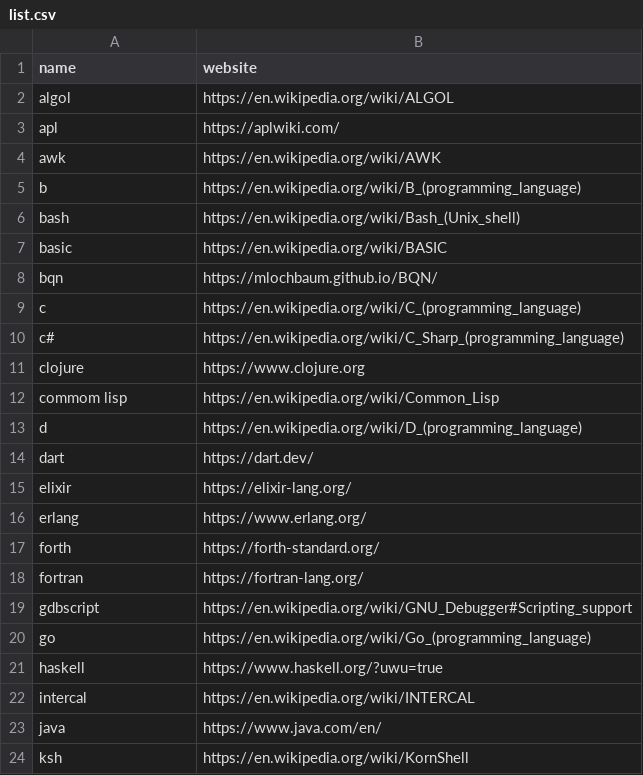
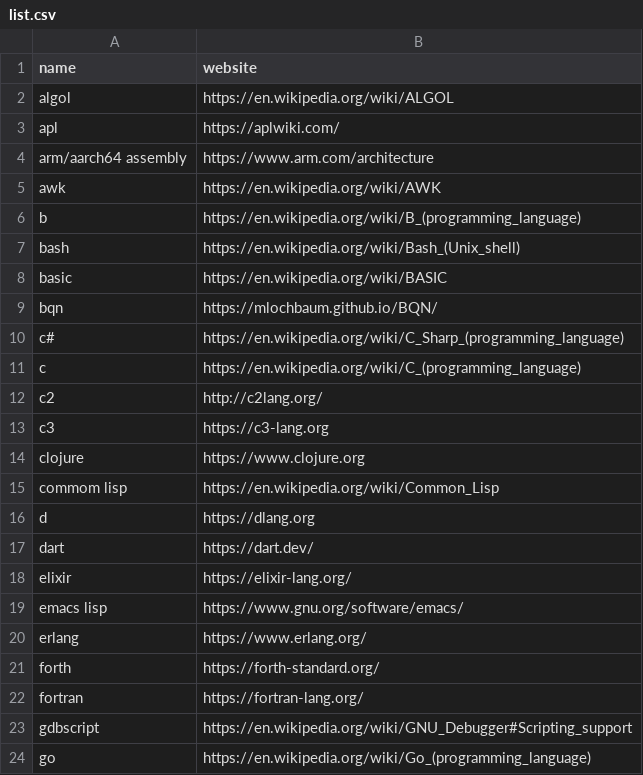
Before and after one commit to alonzo-bazaar/programming-language-list, a CSV file: list.csv, drawn as a sheet; only a part is shown; the shorter side is filled out with more unchanged rows; the diff covers the shown part only.

Commit message:
more languages

```diff
--- a/list.csv
+++ b/list.csv
@@ -3,2 +3,3 @@ algol,https://en.wikipedia.org/wiki/ALGOL
 apl,https://aplwiki.com/
+arm/aarch64 assembly,https://www.arm.com/architecture
 awk,https://en.wikipedia.org/wiki/AWK
@@ -8,9 +9,12 @@ basic,https://en.wikipedia.org/wiki/BASIC
 bqn,https://mlochbaum.github.io/BQN/
+c#,https://en.wikipedia.org/wiki/C_Sharp_(programming_language)
 c,https://en.wikipedia.org/wiki/C_(programming_language)
-c#,https://en.wikipedia.org/wiki/C_Sharp_(programming_language)
+c2,http://c2lang.org/
+c3,https://c3-lang.org
 clojure,https://www.clojure.org
 commom lisp,https://en.wikipedia.org/wiki/Common_Lisp
-d,https://en.wikipedia.org/wiki/D_(programming_language)
+d,https://dlang.org
 dart,https://dart.dev/
 elixir,https://elixir-lang.org/
+emacs lisp,https://www.gnu.org/software/emacs/
 erlang,https://www.erlang.org/
```
Also changed, not shown: 8 added rows and 1 moved row elsewhere in this file.
